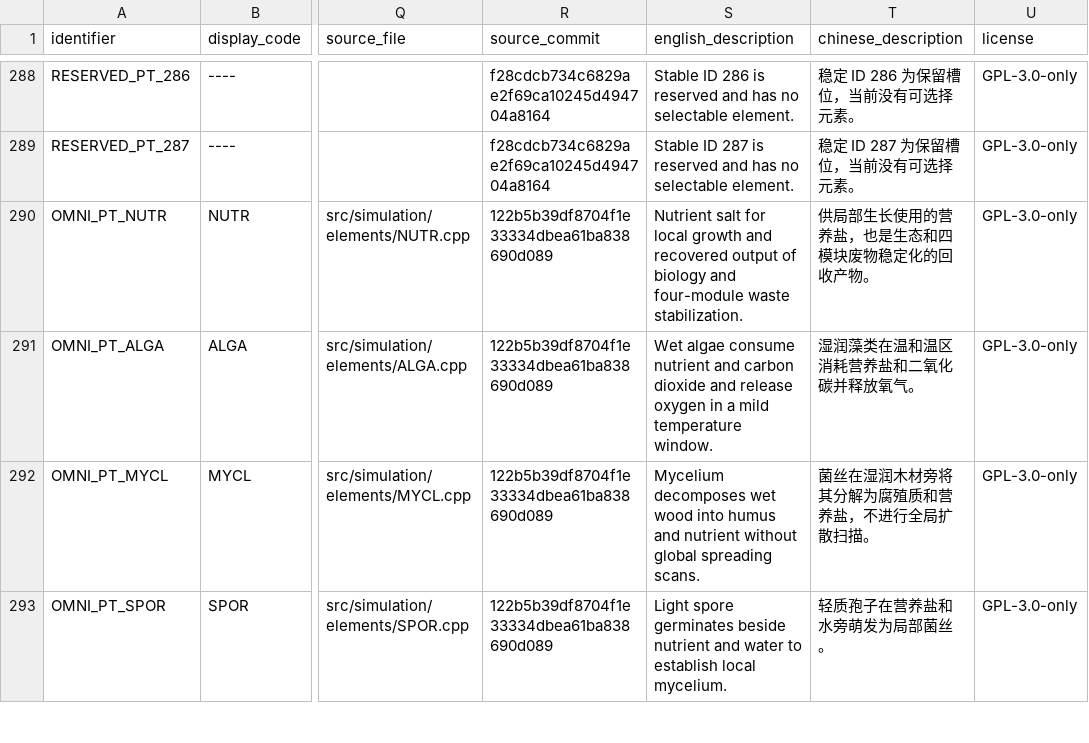
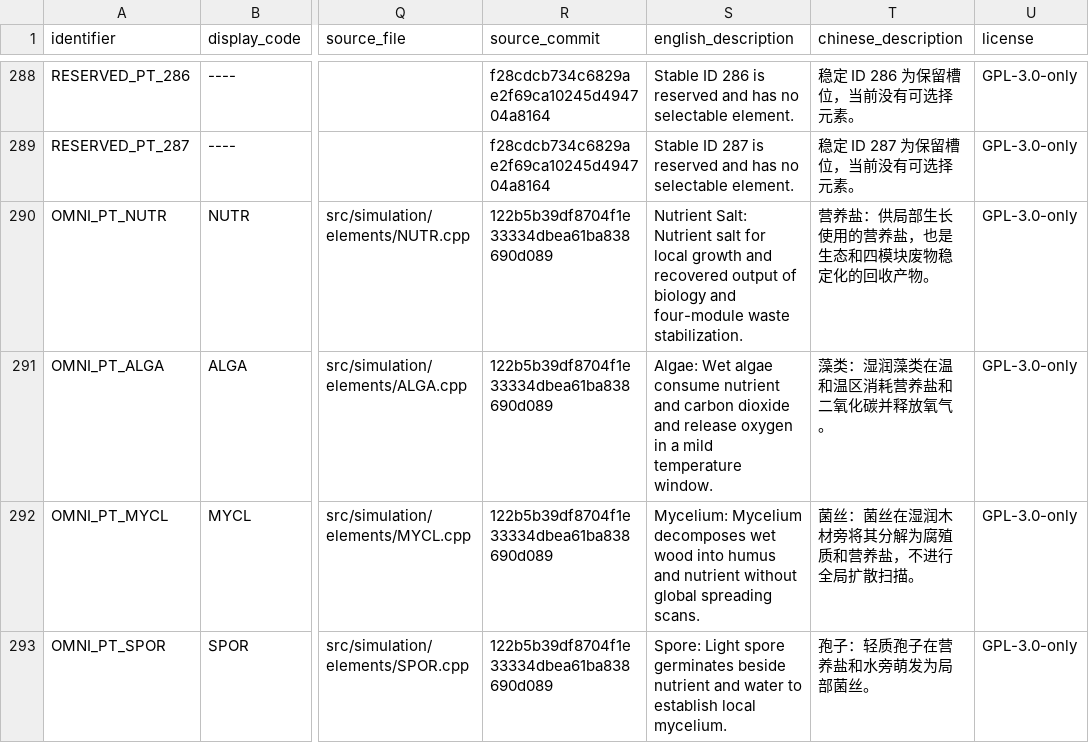
Before and after one commit to KRhad/TPT-ZH-OmniPack, a CSV file: docs/ELEMENT_REGISTRY.csv, drawn as a sheet; only a part is shown, gaps mark what is left out; the diff covers the shown part only; the diff names each change by its address in the sheet, - before the commit and + after, or states it on an @@ line.

```diff
--- a/docs/ELEMENT_REGISTRY.csv
+++ b/docs/ELEMENT_REGISTRY.csv
-S290 (english_description): Nutrient salt for…
+S290 (english_description): Nutrient Salt: Nutrient salt for…
-T290 (chinese_description): 供局部生长使用的营养盐，也是生态和四模块废物稳定化的回收产物。
+T290 (chinese_description): 营养盐：供局部生长使用的营养盐，也是生态和四模块废物稳定化的回收产物。
-S291 (english_description): Wet algae…
+S291 (english_description): Algae: Wet algae…
-T291 (chinese_description): 湿润藻类在温和温区消耗营养盐和二氧化碳并释放氧气。
+T291 (chinese_description): 藻类：湿润藻类在温和温区消耗营养盐和二氧化碳并释放氧气。
-S292 (english_description): Mycelium decomposes…
+S292 (english_description): Mycelium: Mycelium decomposes…
-T292 (chinese_description): 菌丝在湿润木材旁将其分解为腐殖质和营养盐，不进行全局扩散扫描。
+T292 (chinese_description): 菌丝：菌丝在湿润木材旁将其分解为腐殖质和营养盐，不进行全局扩散扫描。
-S293 (english_description): Light spore…
+S293 (english_description): Spore: Light spore…
-T293 (chinese_description): 轻质孢子在营养盐和水旁萌发为局部菌丝。
+T293 (chinese_description): 孢子：轻质孢子在营养盐和水旁萌发为局部菌丝。
```
Also changed, not shown: 88 edited cells elsewhere in this file, 10 other files.
